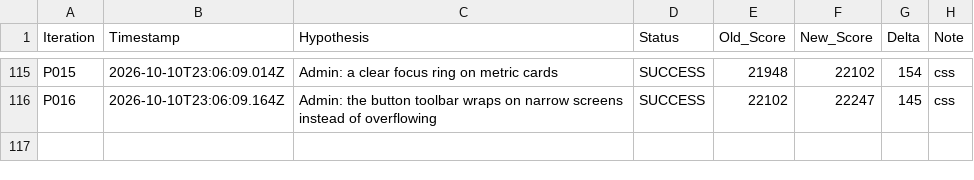
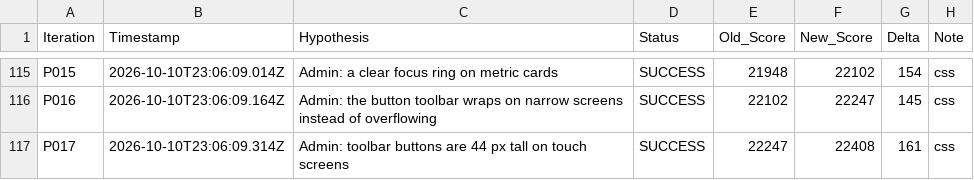
Before and after one commit to LastkingSwade/trainwithfifs-frontend, a TSV file: autoresearch-results.tsv, drawn as a sheet; only a part is shown, gaps mark what is left out; the diff names each change by its address in the sheet, - before the commit and + after, or states it on an @@ line.

Commit message:
perf(research-loop): P018 Admin: scrolling the roster window never scrolls the page behind

```diff
--- a/autoresearch-results.tsv
+++ b/autoresearch-results.tsv
+row 117: P017 | 2026-10-10T23:06:09.314Z | Admin: toolbar buttons are 44 px tall on touch screens | SUCCESS | 22247 | 22408 | 161 | css
```
Also changed, not shown: 1 other file.
